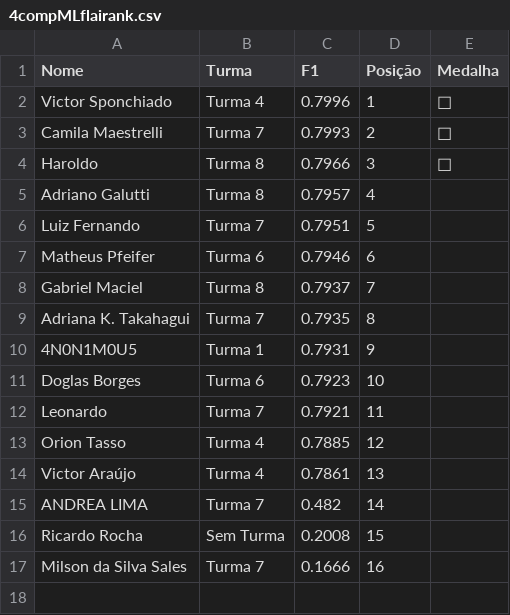
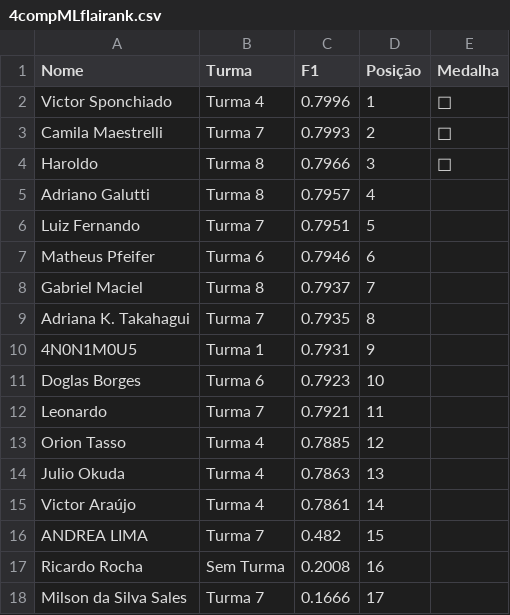
Before and after one commit to gitflai/ranking, a CSV file: 4compMLflairank.csv, drawn as a sheet.

```diff
--- a/4compMLflairank.csv
+++ b/4compMLflairank.csv
@@ -13,5 +13,6 @@ Leonardo,Turma 7,0.7921,11,
 Orion Tasso,Turma 4,0.7885,12,
-Victor Araújo,Turma 4,0.7861,13,
-ANDREA LIMA,Turma 7,0.482,14,
-Ricardo Rocha,Sem Turma,0.2008,15,
-Milson da Silva Sales,Turma 7,0.1666,16,
+Julio Okuda,Turma 4,0.7863,13,
+Victor Araújo,Turma 4,0.7861,14,
+ANDREA LIMA,Turma 7,0.482,15,
+Ricardo Rocha,Sem Turma,0.2008,16,
+Milson da Silva Sales,Turma 7,0.1666,17,
```
Also changed, not shown: 4compMLflai.csv.
